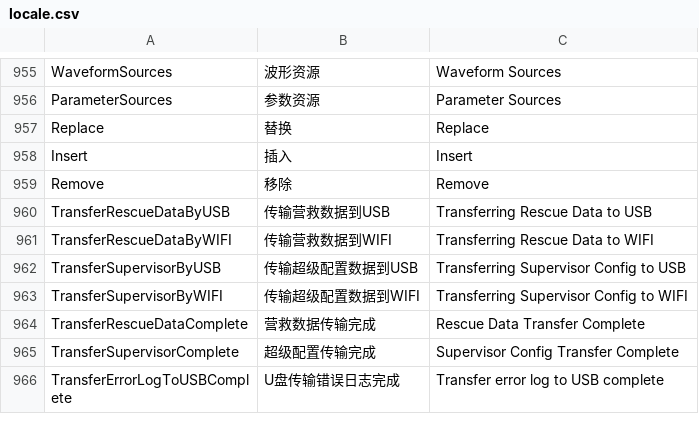
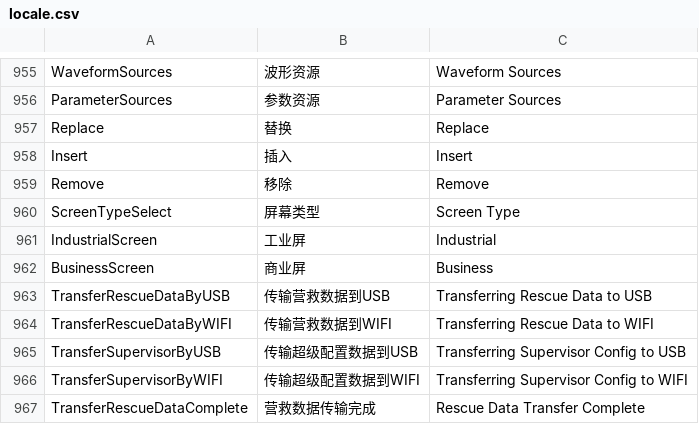
Before and after one commit to 519984307/Appciton, a CSV file: nPM/locale/locale.csv, drawn as a sheet; only a part is shown, gaps mark what is left out; the shorter side is filled out with more unchanged rows.

```diff
--- a/nPM/locale/locale.csv
+++ b/nPM/locale/locale.csv
@@ -959,2 +959,5 @@ Insert,插入,Insert
 Remove,移除,Remove
+ScreenTypeSelect,屏幕类型,Screen Type
+IndustrialScreen,工业屏,Industrial
+BusinessScreen,商业屏,Business
 TransferRescueDataByUSB,传输营救数据到USB,Transferring Rescue Data to USB
```
Also changed, not shown: 3 other files.
